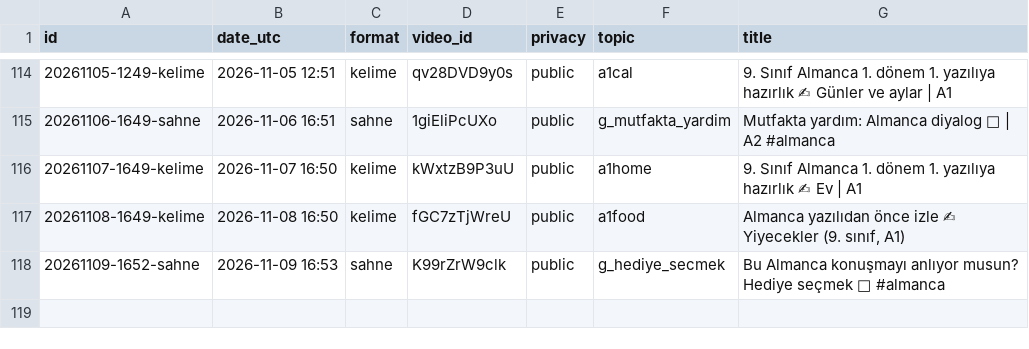
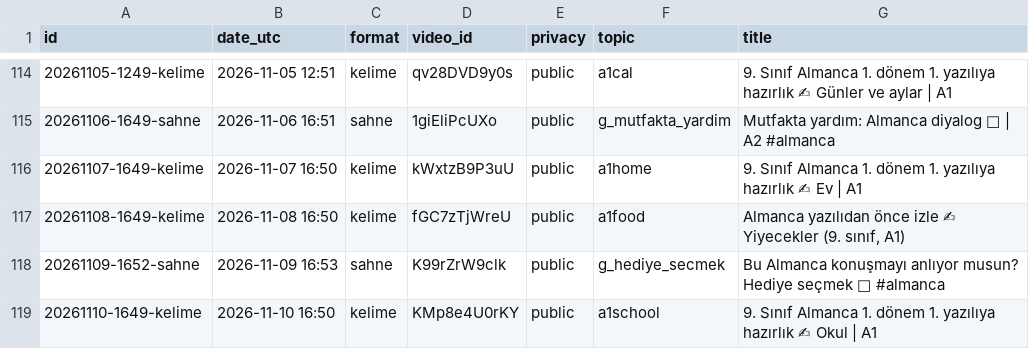
Before and after one commit to olgunkadirgulhan/fenek-shorts, a CSV file: published.csv, drawn as a sheet; only a part is shown, gaps mark what is left out; the diff names each change by its address in the sheet, - before the commit and + after, or states it on an @@ line.

Commit message:
video: 2026-11-10-1650

```diff
--- a/published.csv
+++ b/published.csv
+row 119: 20261110-1649-kelime | 2026-11-10 16:50 | kelime | KMp8e4U0rKY | public | a1school | 9. Sınıf Almanca 1. dönem 1. yazılıya hazırlık ✍ Okul | A1
```
Also changed, not shown: 1 other file.
